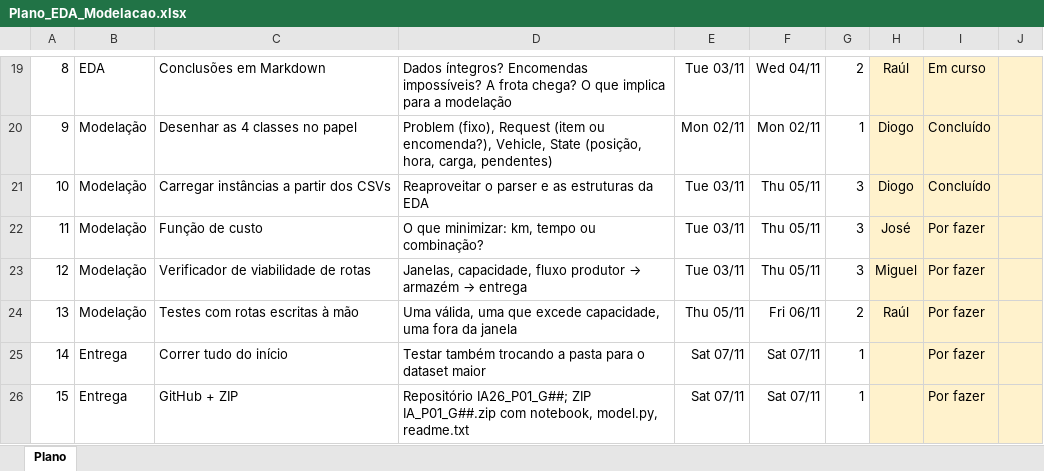
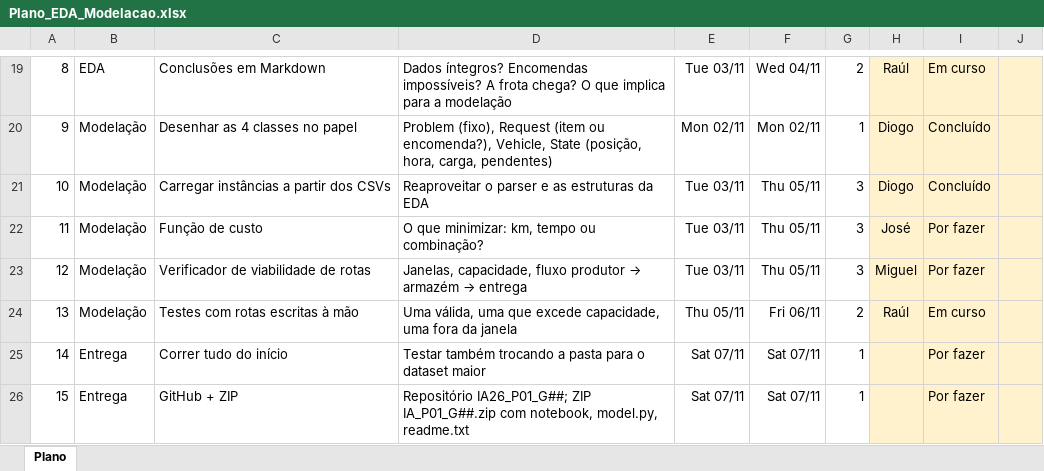
Before and after one commit to JoseFerreira31556/IA26_P01_G04, an Excel workbook: Plano_EDA_Modelacao.xlsx, sheet Plano, drawn as a sheet; only a part is shown, gaps mark what is left out; values as stored, in another font and other column widths than the file's, no borders; conditional formats not drawn; the diff names each change by its address in the sheet, - before the commit and + after, or states it on an @@ line.

Commit message:
Update Excel

```diff
--- a/Plano_EDA_Modelacao.xlsx (sheet Plano)
+++ b/Plano_EDA_Modelacao.xlsx (sheet Plano)
-I24: Por fazer
+I24: Em curso
```
